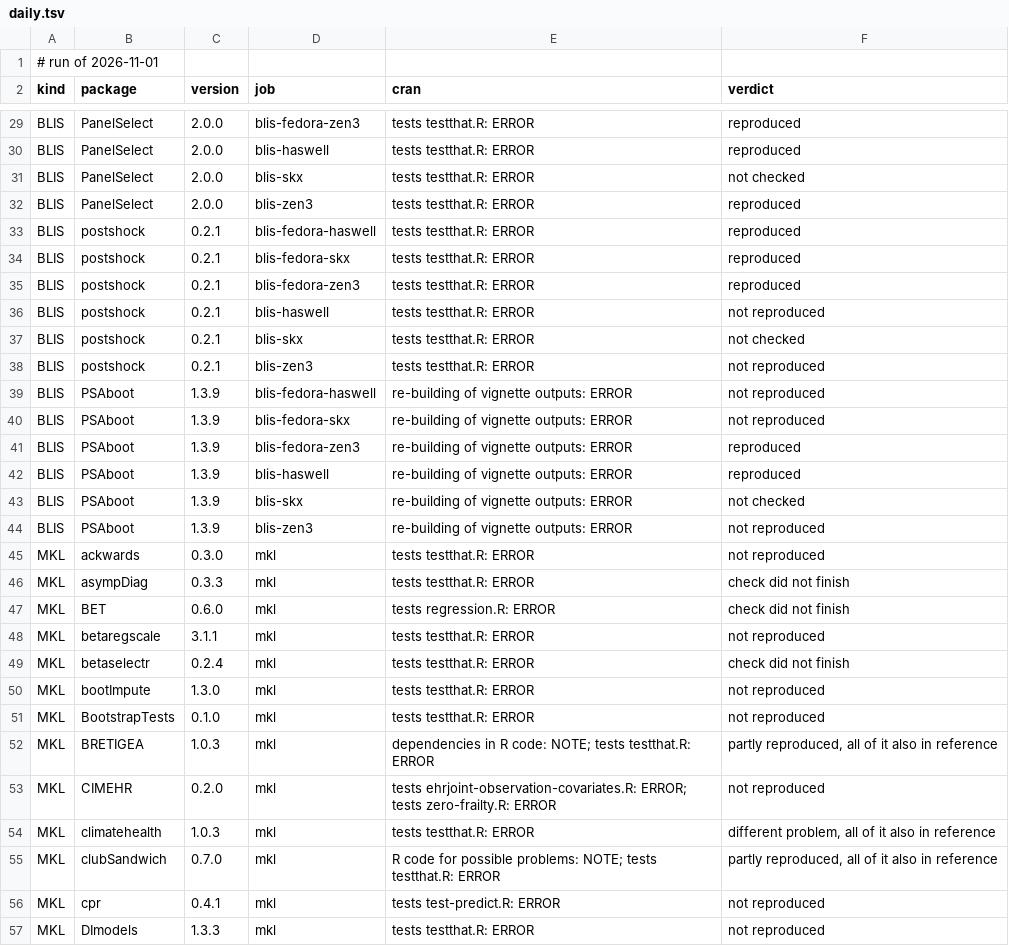
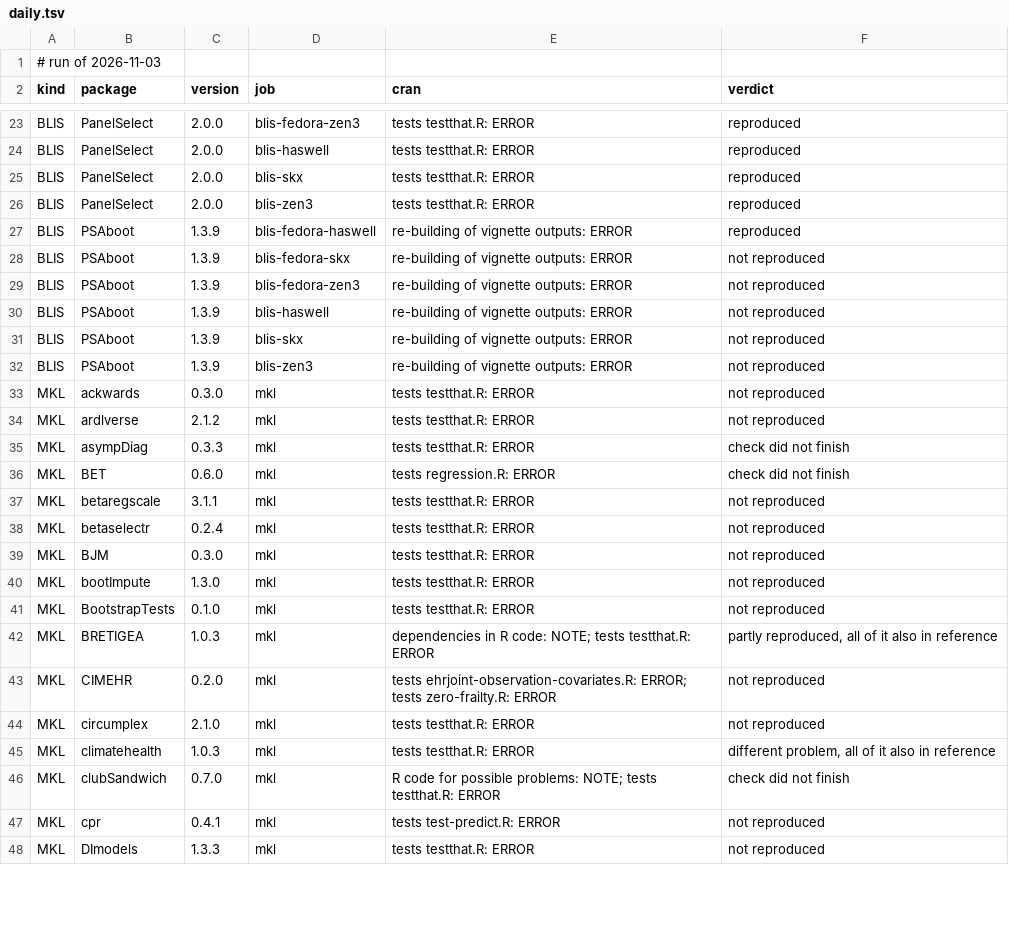
Before and after one commit to coatless/docker-r-check, a TSV file: eval/daily.tsv, drawn as a sheet; only a part is shown, gaps mark what is left out; the diff covers the shown part only.

```diff
--- a/eval/daily.tsv
+++ b/eval/daily.tsv
@@ -1,2 +1,2 @@
-# run of 2026-11-01
+# run of 2026-11-03
 kind	package	version	job	cran	verdict
@@ -30,17 +24,12 @@ BLIS	PanelSelect	2.0.0	blis-fedora-zen3	tests testthat.R: ERROR	reproduced
 BLIS	PanelSelect	2.0.0	blis-haswell	tests testthat.R: ERROR	reproduced
-BLIS	PanelSelect	2.0.0	blis-skx	tests testthat.R: ERROR	not checked
+BLIS	PanelSelect	2.0.0	blis-skx	tests testthat.R: ERROR	reproduced
 BLIS	PanelSelect	2.0.0	blis-zen3	tests testthat.R: ERROR	reproduced
-BLIS	postshock	0.2.1	blis-fedora-haswell	tests testthat.R: ERROR	reproduced
-BLIS	postshock	0.2.1	blis-fedora-skx	tests testthat.R: ERROR	reproduced
-BLIS	postshock	0.2.1	blis-fedora-zen3	tests testthat.R: ERROR	reproduced
-BLIS	postshock	0.2.1	blis-haswell	tests testthat.R: ERROR	not reproduced
-BLIS	postshock	0.2.1	blis-skx	tests testthat.R: ERROR	not checked
-BLIS	postshock	0.2.1	blis-zen3	tests testthat.R: ERROR	not reproduced
-BLIS	PSAboot	1.3.9	blis-fedora-haswell	re-building of vignette outputs: ERROR	not reproduced
+BLIS	PSAboot	1.3.9	blis-fedora-haswell	re-building of vignette outputs: ERROR	reproduced
 BLIS	PSAboot	1.3.9	blis-fedora-skx	re-building of vignette outputs: ERROR	not reproduced
-BLIS	PSAboot	1.3.9	blis-fedora-zen3	re-building of vignette outputs: ERROR	reproduced
-BLIS	PSAboot	1.3.9	blis-haswell	re-building of vignette outputs: ERROR	reproduced
-BLIS	PSAboot	1.3.9	blis-skx	re-building of vignette outputs: ERROR	not checked
+BLIS	PSAboot	1.3.9	blis-fedora-zen3	re-building of vignette outputs: ERROR	not reproduced
+BLIS	PSAboot	1.3.9	blis-haswell	re-building of vignette outputs: ERROR	not reproduced
+BLIS	PSAboot	1.3.9	blis-skx	re-building of vignette outputs: ERROR	not reproduced
 BLIS	PSAboot	1.3.9	blis-zen3	re-building of vignette outputs: ERROR	not reproduced
 MKL	ackwards	0.3.0	mkl	tests testthat.R: ERROR	not reproduced
+MKL	ardlverse	2.1.2	mkl	tests testthat.R: ERROR	not reproduced
 MKL	asympDiag	0.3.3	mkl	tests testthat.R: ERROR	check did not finish
@@ -48,3 +37,4 @@ MKL	BET	0.6.0	mkl	tests regression.R: ERROR	check did not finish
 MKL	betaregscale	3.1.1	mkl	tests testthat.R: ERROR	not reproduced
-MKL	betaselectr	0.2.4	mkl	tests testthat.R: ERROR	check did not finish
+MKL	betaselectr	0.2.4	mkl	tests testthat.R: ERROR	not reproduced
+MKL	BJM	0.3.0	mkl	tests testthat.R: ERROR	not reproduced
 MKL	bootImpute	1.3.0	mkl	tests testthat.R: ERROR	not reproduced
@@ -53,4 +43,5 @@ MKL	BRETIGEA	1.0.3	mkl	dependencies in R code: NOTE; tests testthat.R: ERROR	par
 MKL	CIMEHR	0.2.0	mkl	tests ehrjoint-observation-covariates.R: ERROR; tests zero-frailty.R: ERROR	not reproduced
+MKL	circumplex	2.1.0	mkl	tests testthat.R: ERROR	not reproduced
 MKL	climatehealth	1.0.3	mkl	tests testthat.R: ERROR	different problem, all of it also in reference
-MKL	clubSandwich	0.7.0	mkl	R code for possible problems: NOTE; tests testthat.R: ERROR	partly reproduced, all of it also in reference
+MKL	clubSandwich	0.7.0	mkl	R code for possible problems: NOTE; tests testthat.R: ERROR	check did not finish
 MKL	cpr	0.4.1	mkl	tests test-predict.R: ERROR	not reproduced
```
Also changed, not shown: 2 added rows, 12 removed rows and 38 edited cells elsewhere in this file, 1 other file.
